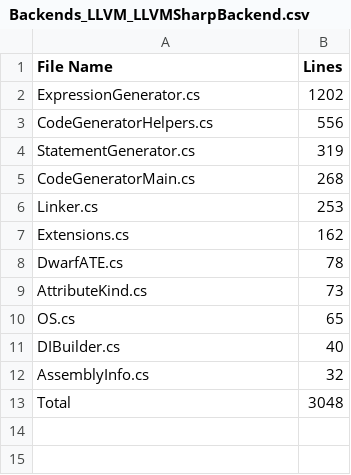
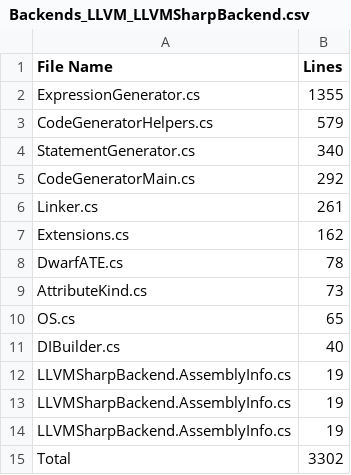
Before and after one commit to CheezLang/CheezLang, a CSV file: Tools/loc/Backends_LLVM_LLVMSharpBackend.csv, drawn as a sheet.

```diff
--- a/Tools/loc/Backends_LLVM_LLVMSharpBackend.csv
+++ b/Tools/loc/Backends_LLVM_LLVMSharpBackend.csv
@@ -1,7 +1,7 @@
 File Name,Lines
-ExpressionGenerator.cs,1202
-CodeGeneratorHelpers.cs,556
-StatementGenerator.cs,319
-CodeGeneratorMain.cs,268
-Linker.cs,253
+ExpressionGenerator.cs,1355
+CodeGeneratorHelpers.cs,579
+StatementGenerator.cs,340
+CodeGeneratorMain.cs,292
+Linker.cs,261
 Extensions.cs,162
@@ -11,3 +11,5 @@ OS.cs,65
 DIBuilder.cs,40
-AssemblyInfo.cs,32
-Total,3048
+LLVMSharpBackend.AssemblyInfo.cs,19
+LLVMSharpBackend.AssemblyInfo.cs,19
+LLVMSharpBackend.AssemblyInfo.cs,19
+Total,3302
```
Also changed, not shown: Tools/loc/Backends_LLVM_LLVMWrapper.csv, Tools/loc/CompilerLibrary.csv, 24 other files.
